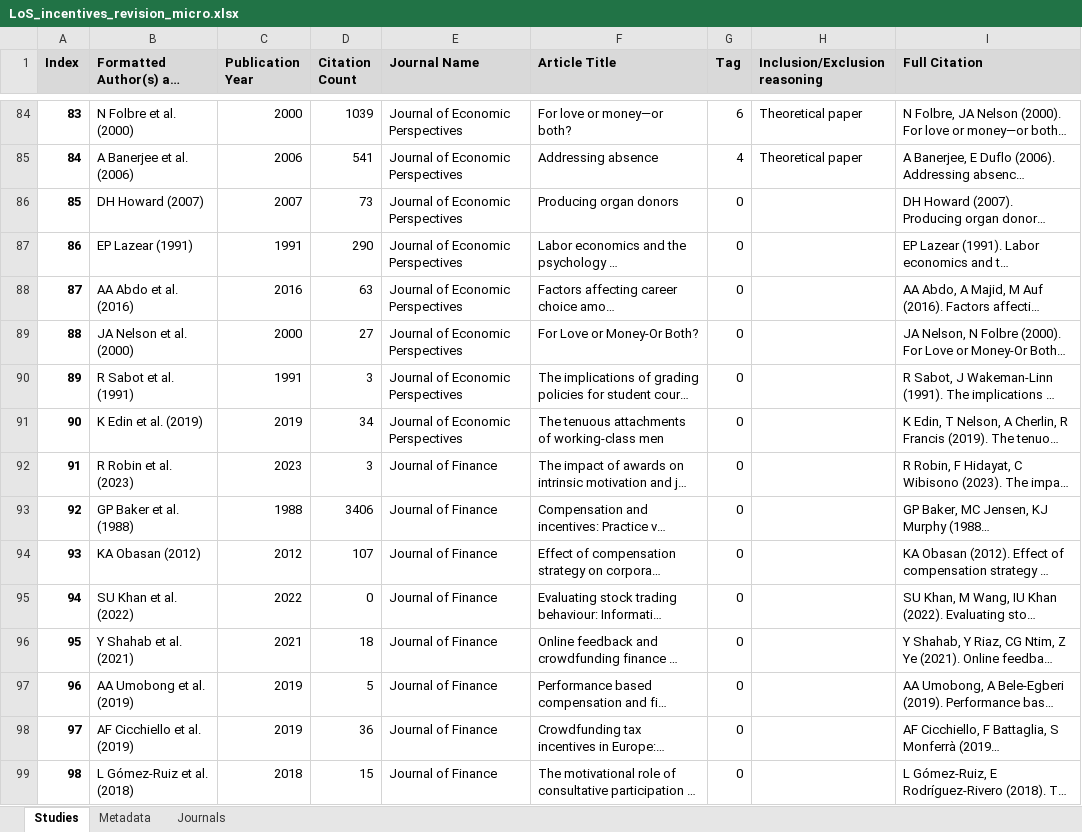
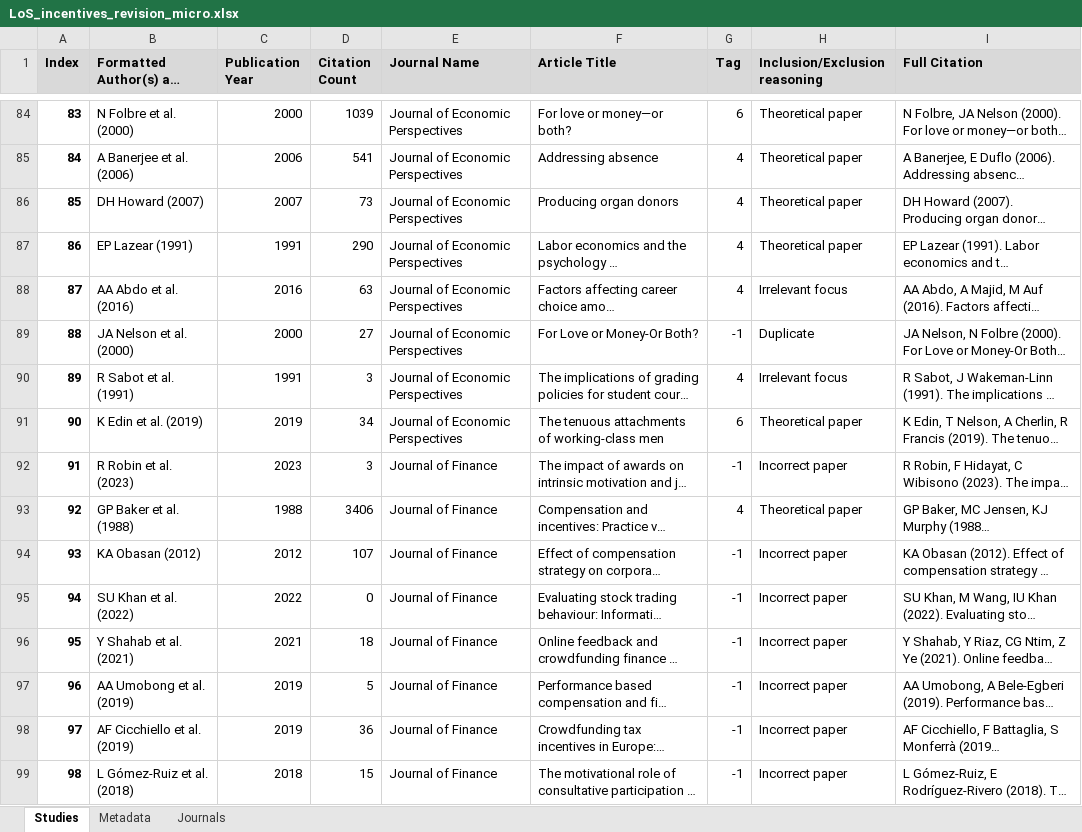
Before and after one commit to PetrCala/incentives, an Excel workbook: literature_search/LoS_incentives_revision_micro.xlsx, sheet Studies, drawn as a sheet; only a part is shown, gaps mark what is left out; long unchanged cells end in …; values as stored, in another font and other column widths than the file's, no borders; the diff covers the shown part only; the diff names each change by its address in the sheet, - before the commit and + after, or states it on an @@ line.

Commit message:
Revise more incentives re-search papers

```diff
--- a/literature_search/LoS_incentives_revision_micro.xlsx (sheet Studies)
+++ b/literature_search/LoS_incentives_revision_micro.xlsx (sheet Studies)
-G86:G88 (Tag): 0
+G86:G88 (Tag): 4
-H86:H87 (Inclusion/Exclusion reasoning): (empty)
+H86:H87 (Inclusion/Exclusion reasoning): Theoretical paper
-H88 (Inclusion/Exclusion reasoning): (empty)
+H88 (Inclusion/Exclusion reasoning): Irrelevant focus
-G89 (Tag): 0
+G89 (Tag): -1
-H89 (Inclusion/Exclusion reasoning): (empty)
+H89 (Inclusion/Exclusion reasoning): Duplicate
-G90 (Tag): 0
+G90 (Tag): 4
-H90 (Inclusion/Exclusion reasoning): (empty)
+H90 (Inclusion/Exclusion reasoning): Irrelevant focus
-G91 (Tag): 0
+G91 (Tag): 6
-H91 (Inclusion/Exclusion reasoning): (empty)
+H91 (Inclusion/Exclusion reasoning): Theoretical paper
-G92 (Tag): 0
+G92 (Tag): -1
-H92 (Inclusion/Exclusion reasoning): (empty)
+H92 (Inclusion/Exclusion reasoning): Incorrect paper
-G93 (Tag): 0
+G93 (Tag): 4
-H93 (Inclusion/Exclusion reasoning): (empty)
+H93 (Inclusion/Exclusion reasoning): Theoretical paper
-G94:G99 (Tag): 0
+G94:G99 (Tag): -1
-H94:H99 (Inclusion/Exclusion reasoning): (empty)
+H94:H99 (Inclusion/Exclusion reasoning): Incorrect paper
```
Also changed, not shown: 68 edited cells elsewhere in this sheet, sheet Metadata, formulas that keep their value.
